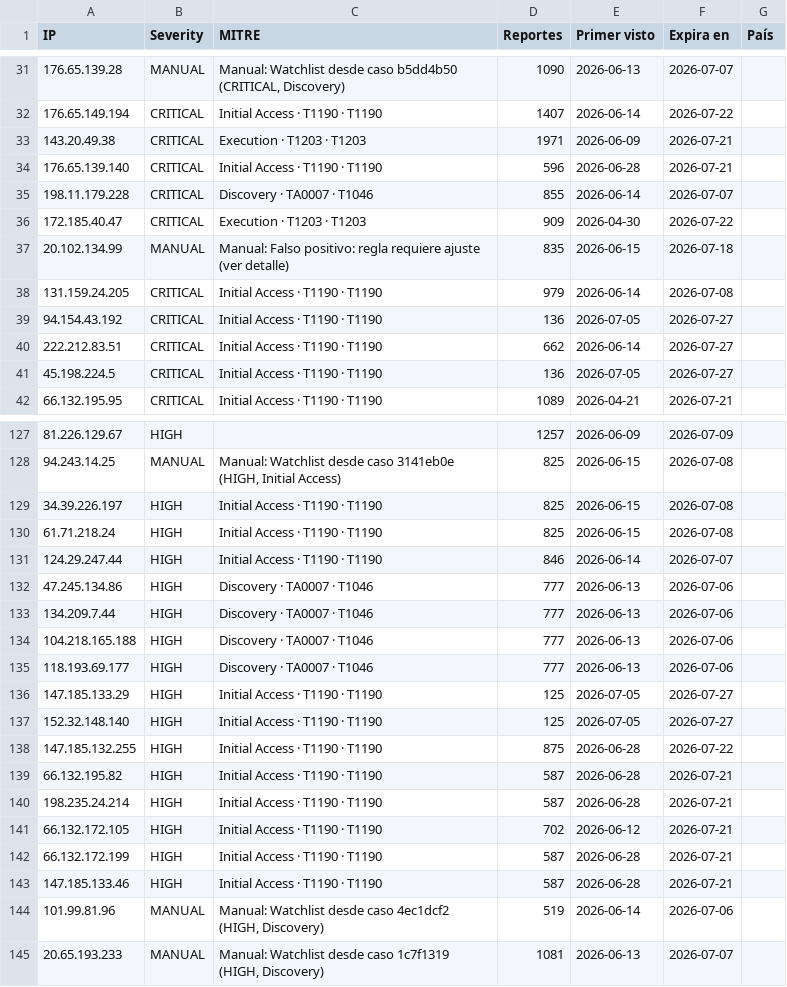
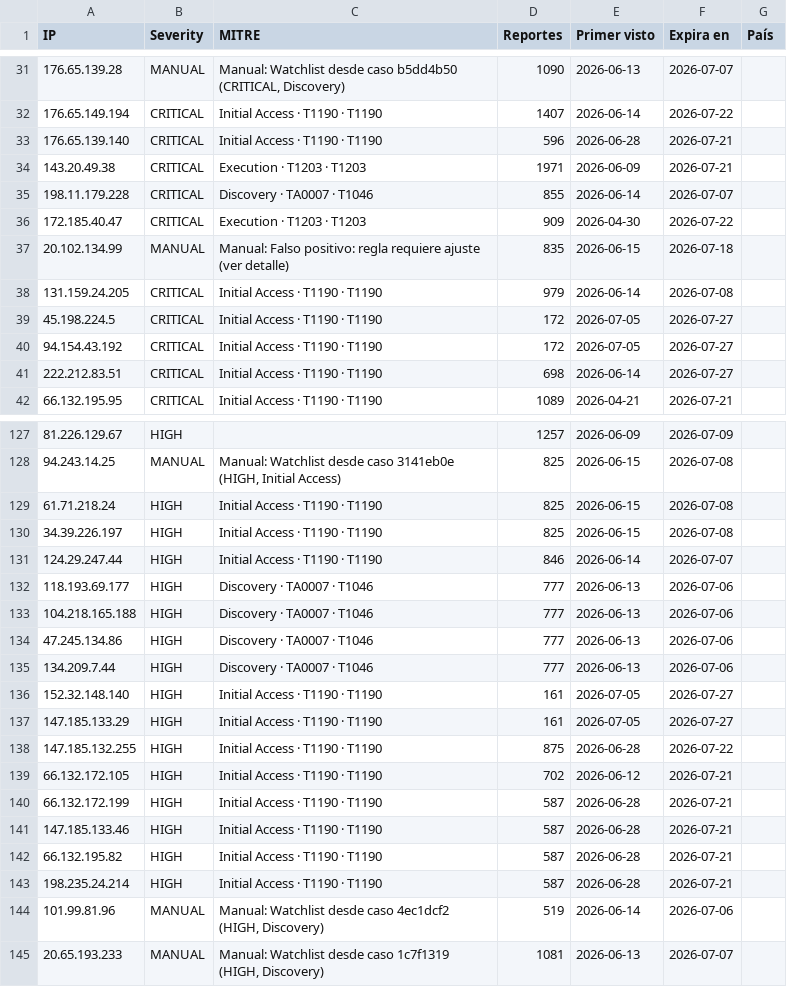
Before and after one commit to raczajko/InfraGOVPY, a CSV file: feeds/legacyhunt-24h.csv, drawn as a sheet; only a part is shown, gaps mark what is left out; the diff covers the shown part only.

```diff
--- a/feeds/legacyhunt-24h.csv
+++ b/feeds/legacyhunt-24h.csv
@@ -32,4 +32,4 @@ IP,Severity,MITRE,Reportes,Primer visto,Expira en,País
 176.65.149.194,CRITICAL,Initial Access · T1190 · T1190,1407,2026-06-14,2026-07-22,
+176.65.139.140,CRITICAL,Initial Access · T1190 · T1190,596,2026-06-28,2026-07-21,
 143.20.49.38,CRITICAL,Execution · T1203 · T1203,1971,2026-06-09,2026-07-21,
-176.65.139.140,CRITICAL,Initial Access · T1190 · T1190,596,2026-06-28,2026-07-21,
 198.11.179.228,CRITICAL,Discovery · TA0007 · T1046,855,2026-06-14,2026-07-07,
@@ -38,5 +38,5 @@ IP,Severity,MITRE,Reportes,Primer visto,Expira en,País
 131.159.24.205,CRITICAL,Initial Access · T1190 · T1190,979,2026-06-14,2026-07-08,
-94.154.43.192,CRITICAL,Initial Access · T1190 · T1190,136,2026-07-05,2026-07-27,
-222.212.83.51,CRITICAL,Initial Access · T1190 · T1190,662,2026-06-14,2026-07-27,
-45.198.224.5,CRITICAL,Initial Access · T1190 · T1190,136,2026-07-05,2026-07-27,
+45.198.224.5,CRITICAL,Initial Access · T1190 · T1190,172,2026-07-05,2026-07-27,
+94.154.43.192,CRITICAL,Initial Access · T1190 · T1190,172,2026-07-05,2026-07-27,
+222.212.83.51,CRITICAL,Initial Access · T1190 · T1190,698,2026-06-14,2026-07-27,
 66.132.195.95,CRITICAL,Initial Access · T1190 · T1190,1089,2026-04-21,2026-07-21,
@@ -128,14 +128,12 @@ IP,Severity,MITRE,Reportes,Primer visto,Expira en,País
 94.243.14.25,MANUAL,"Manual: Watchlist desde caso 3141eb0e (HIGH, Initial Access)",825,2026-06-15,2026-07-08,
+61.71.218.24,HIGH,Initial Access · T1190 · T1190,825,2026-06-15,2026-07-08,
 34.39.226.197,HIGH,Initial Access · T1190 · T1190,825,2026-06-15,2026-07-08,
-61.71.218.24,HIGH,Initial Access · T1190 · T1190,825,2026-06-15,2026-07-08,
 124.29.247.44,HIGH,Initial Access · T1190 · T1190,846,2026-06-14,2026-07-07,
+118.193.69.177,HIGH,Discovery · TA0007 · T1046,777,2026-06-13,2026-07-06,
+104.218.165.188,HIGH,Discovery · TA0007 · T1046,777,2026-06-13,2026-07-06,
 47.245.134.86,HIGH,Discovery · TA0007 · T1046,777,2026-06-13,2026-07-06,
 134.209.7.44,HIGH,Discovery · TA0007 · T1046,777,2026-06-13,2026-07-06,
-104.218.165.188,HIGH,Discovery · TA0007 · T1046,777,2026-06-13,2026-07-06,
-118.193.69.177,HIGH,Discovery · TA0007 · T1046,777,2026-06-13,2026-07-06,
-147.185.133.29,HIGH,Initial Access · T1190 · T1190,125,2026-07-05,2026-07-27,
-152.32.148.140,HIGH,Initial Access · T1190 · T1190,125,2026-07-05,2026-07-27,
+152.32.148.140,HIGH,Initial Access · T1190 · T1190,161,2026-07-05,2026-07-27,
+147.185.133.29,HIGH,Initial Access · T1190 · T1190,161,2026-07-05,2026-07-27,
 147.185.132.255,HIGH,Initial Access · T1190 · T1190,875,2026-06-28,2026-07-22,
-66.132.195.82,HIGH,Initial Access · T1190 · T1190,587,2026-06-28,2026-07-21,
-198.235.24.214,HIGH,Initial Access · T1190 · T1190,587,2026-06-28,2026-07-21,
 66.132.172.105,HIGH,Initial Access · T1190 · T1190,702,2026-06-12,2026-07-21,
@@ -143,2 +141,4 @@ IP,Severity,MITRE,Reportes,Primer visto,Expira en,País
 147.185.133.46,HIGH,Initial Access · T1190 · T1190,587,2026-06-28,2026-07-21,
+66.132.195.82,HIGH,Initial Access · T1190 · T1190,587,2026-06-28,2026-07-21,
+198.235.24.214,HIGH,Initial Access · T1190 · T1190,587,2026-06-28,2026-07-21,
 101.99.81.96,MANUAL,"Manual: Watchlist desde caso 4ec1dcf2 (HIGH, Discovery)",519,2026-06-14,2026-07-06,
```
Also changed, not shown: 4 added rows, 4 removed rows, 64 moved rows and 19 edited cells elsewhere in this file.
